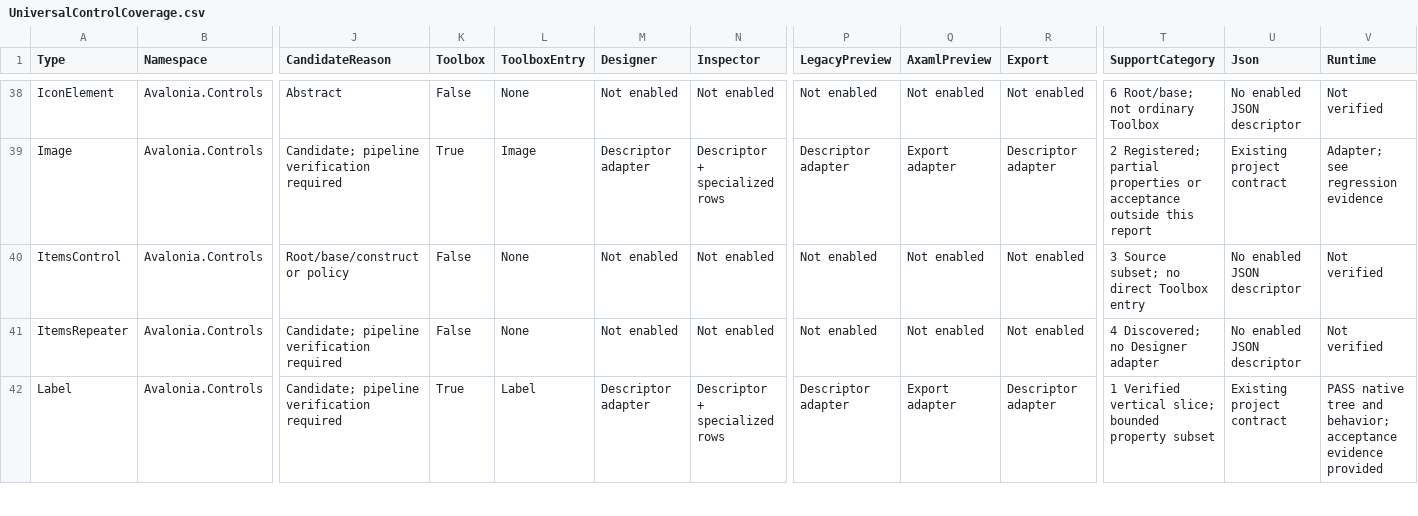
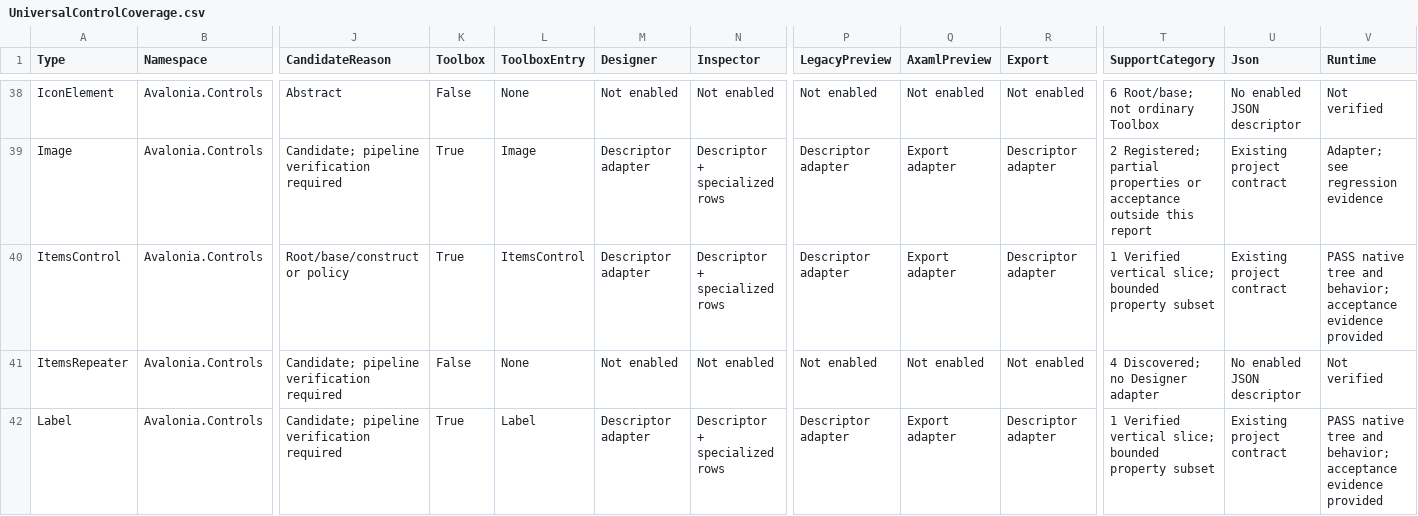
Before and after one commit to KirillU002/Avalonia-UI-Visual-Designer, a CSV file: Docs/UniversalControlCoverage.csv, drawn as a sheet; only a part is shown, gaps mark what is left out; the diff covers the shown part only; the diff names each change by its address in the sheet, - before the commit and + after, or states it on an @@ line.

```diff
--- a/Docs/UniversalControlCoverage.csv
+++ b/Docs/UniversalControlCoverage.csv
-K40 (Toolbox): False
+K40 (Toolbox): True
-L40 (ToolboxEntry): None
+L40 (ToolboxEntry): ItemsControl
-M40 (Designer): Not enabled
+M40 (Designer): Descriptor adapter
-N40 (Inspector): Not enabled
+N40 (Inspector): Descriptor + specialized rows
-P40 (LegacyPreview): Not enabled
+P40 (LegacyPreview): Descriptor adapter
-Q40 (AxamlPreview): Not enabled
+Q40 (AxamlPreview): Export adapter
-R40 (Export): Not enabled
+R40 (Export): Descriptor adapter
-T40 (SupportCategory): 3 Source subset; no direct Toolbox entry
+T40 (SupportCategory): 1 Verified vertical slice; bounded property subset
-U40 (Json): No enabled JSON descriptor
+U40 (Json): Existing project contract
-V40 (Runtime): Not verified
+V40 (Runtime): PASS native tree and behavior; acceptance evidence provided
```
Also changed, not shown: 35 edited cells elsewhere in this file, Docs/StandardLibraryCoverage.csv, 35 other files.
